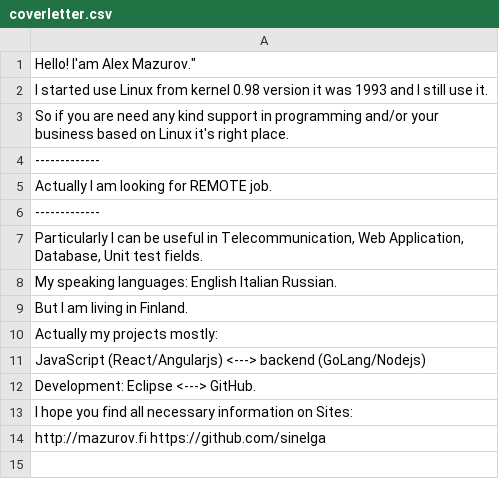
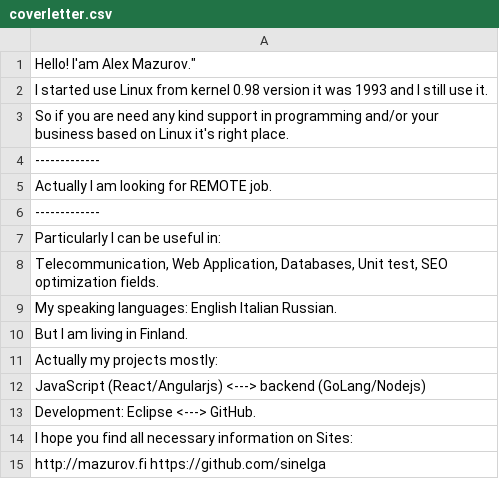
Before and after one commit to sinelga/jobprotractor, a CSV file: gojobextractor/coverletter.csv, drawn as a sheet.

```diff
--- a/gojobextractor/coverletter.csv
+++ b/gojobextractor/coverletter.csv
@@ -6,3 +6,4 @@ Hello! I'am Alex Mazurov."
 "-------------"
-"Particularly I can be useful in Telecommunication, Web Application, Database, Unit test fields."
+"Particularly I can be useful in:"
+"Telecommunication, Web Application, Databases, Unit test, SEO optimization fields."
 "My speaking languages: English Italian Russian."
```
Also changed, not shown: 2 other files.
